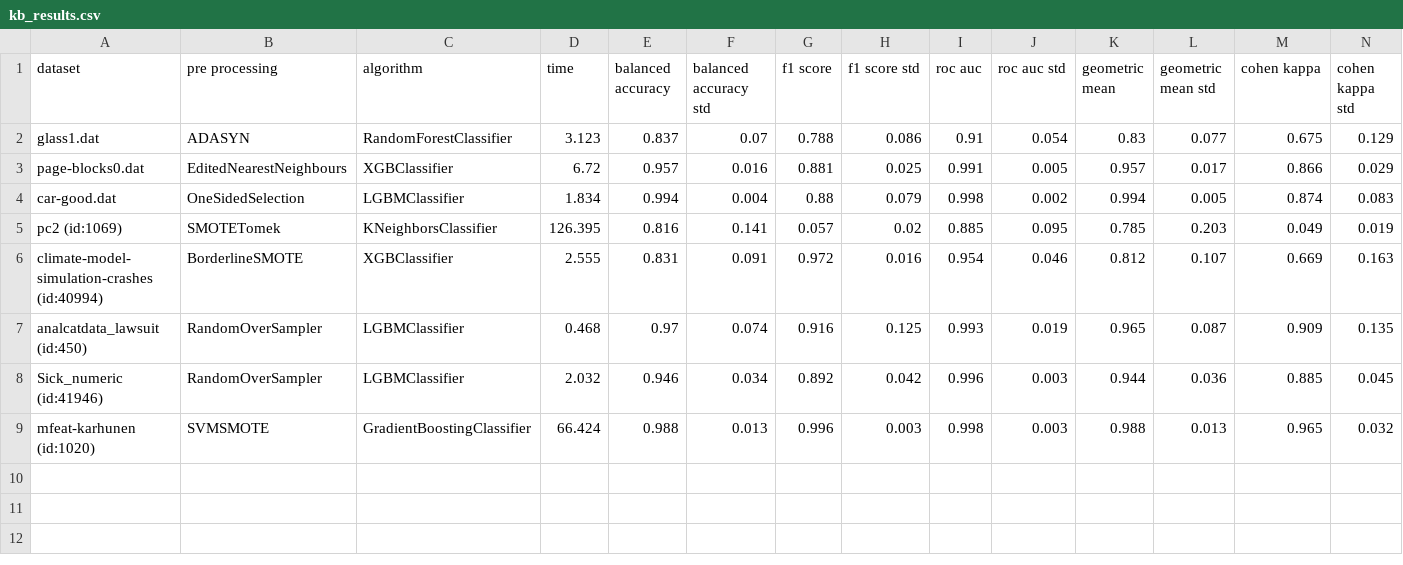
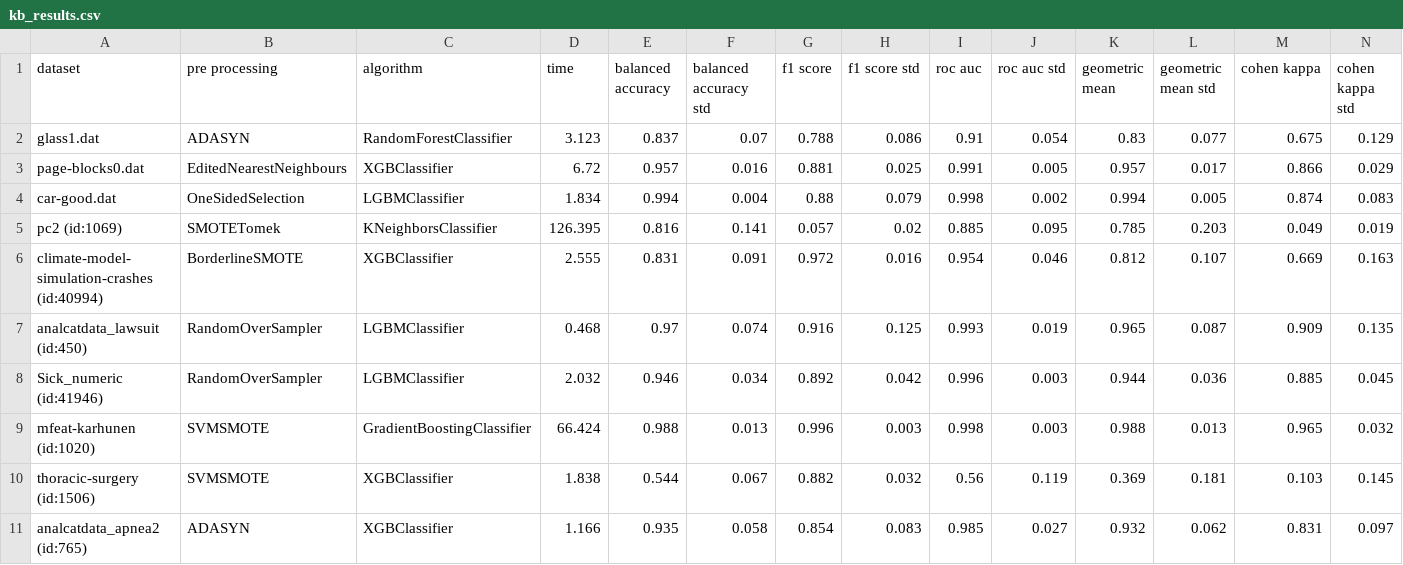
Before and after one commit to PedroVieira1160634/automated-imbalanced-classification, a CSV file: project/output/kb_results.csv, drawn as a sheet; only a part is shown; rows hold the shown columns only; the diff names each change by its address in the sheet, - before the commit and + after, or states it on an @@ line.

```diff
--- a/project/output/kb_results.csv
+++ b/project/output/kb_results.csv
+row 10: thoracic-surgery (id:1506) | SVMSMOTE | XGBClassifier | 1.838 | 0.544 | 0.067 | 0.882 | 0.032 | 0.56 | 0.119 | 0.369 | 0.181 | 0.103 | 0.145
+row 11: analcatdata_apnea2 (id:765) | ADASYN | XGBClassifier | 1.166 | 0.935 | 0.058 | 0.854 | 0.083 | 0.985 | 0.027 | 0.932 | 0.062 | 0.831 | 0.097
```
Also changed, not shown: 3 other files.
